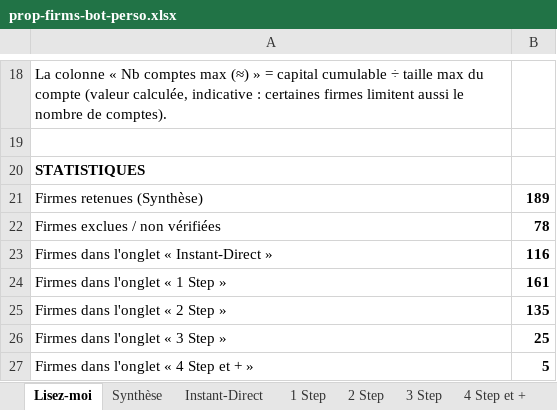
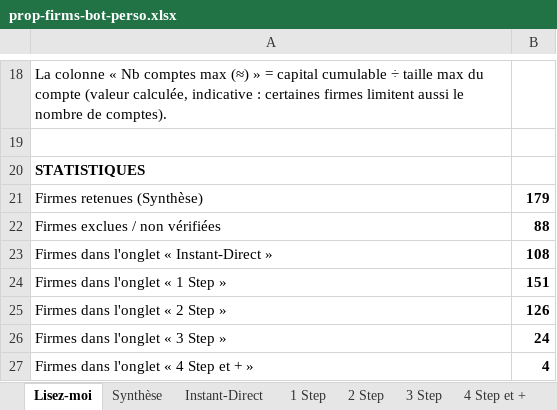
Before and after one commit to mahjoubyanis01-lang/trading-journal, an Excel workbook: docs/prop-firms-bot-perso.xlsx, sheet Lisez-moi, drawn as a sheet; only a part is shown, gaps mark what is left out; values as stored, in another font and other column widths than the file's, no borders; the diff names each change by its address in the sheet, - before the commit and + after, or states it on an @@ line.

```diff
--- a/docs/prop-firms-bot-perso.xlsx (sheet Lisez-moi)
+++ b/docs/prop-firms-bot-perso.xlsx (sheet Lisez-moi)
-B21: 189
+B21: 179
-B22: 78
+B22: 88
-B23: 116
+B23: 108
-B24: 161
+B24: 151
-B25: 135
+B25: 126
-B26: 25
+B26: 24
-B27: 5
+B27: 4
```
Also changed, not shown: sheet 2 Step, sheet 1 Step, sheet Synthèse, sheet Instant-Direct, sheet Exclues, sheet 4 Step et +, 1 more sheet.
